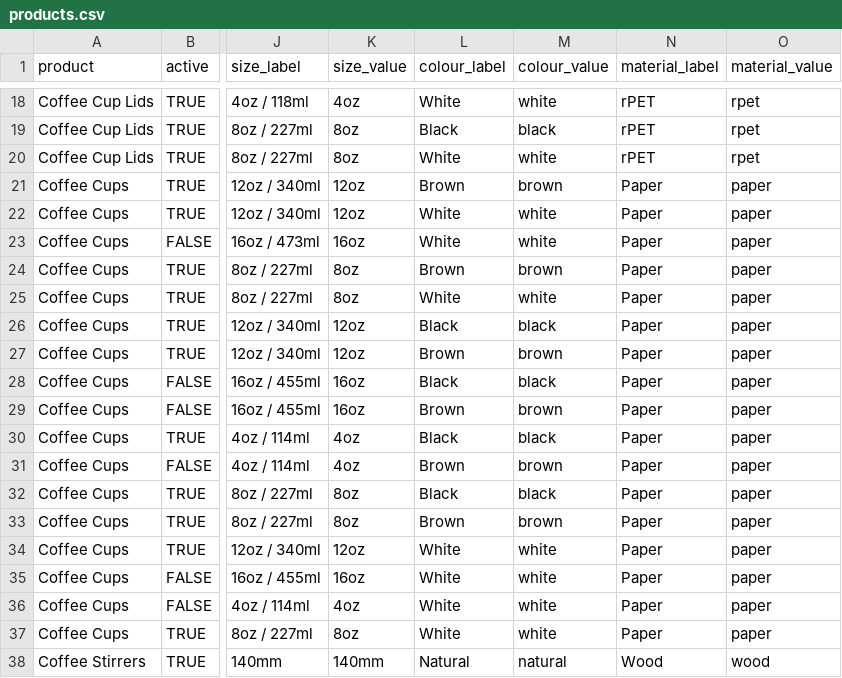
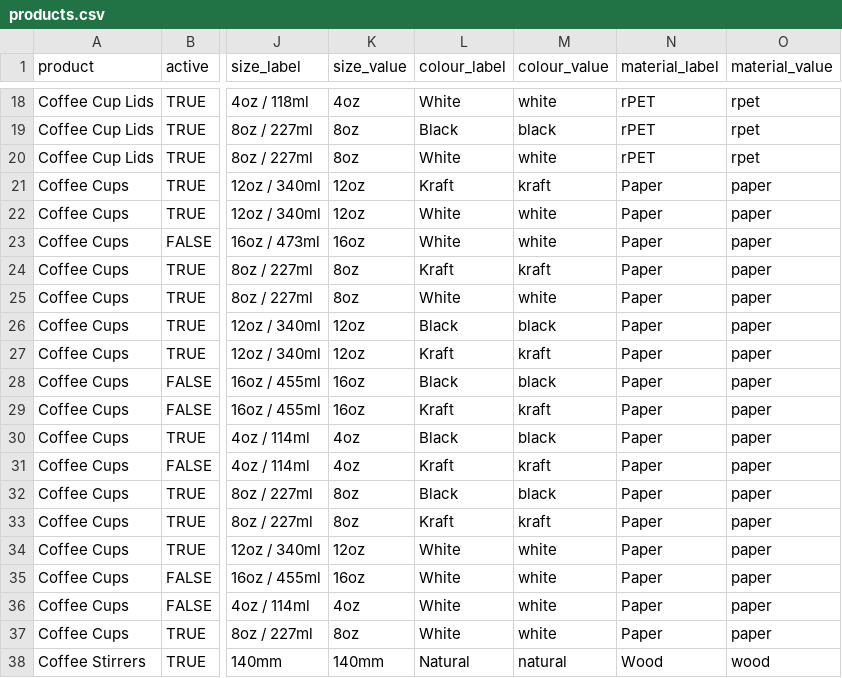
Before and after one commit to bandbeco/afida-b2c, a CSV file: lib/data/products.csv, drawn as a sheet; only a part is shown, gaps mark what is left out; the diff covers the shown part only; the diff names each change by its address in the sheet, - before the commit and + after, or states it on an @@ line.

Commit message:
Replace brown with kraft

```diff
--- a/lib/data/products.csv
+++ b/lib/data/products.csv
-L21 (colour_label): Brown
+L21 (colour_label): Kraft
-M21 (colour_value): brown
+M21 (colour_value): kraft
-L24 (colour_label): Brown
+L24 (colour_label): Kraft
-M24 (colour_value): brown
+M24 (colour_value): kraft
-L27 (colour_label): Brown
+L27 (colour_label): Kraft
-M27 (colour_value): brown
+M27 (colour_value): kraft
-L29 (colour_label): Brown
+L29 (colour_label): Kraft
-M29 (colour_value): brown
+M29 (colour_value): kraft
-L31 (colour_label): Brown
+L31 (colour_label): Kraft
-M31 (colour_value): brown
+M31 (colour_value): kraft
-L33 (colour_label): Brown
+L33 (colour_label): Kraft
-M33 (colour_value): brown
+M33 (colour_value): kraft
```
Also changed, not shown: 42 edited cells elsewhere in this file.
